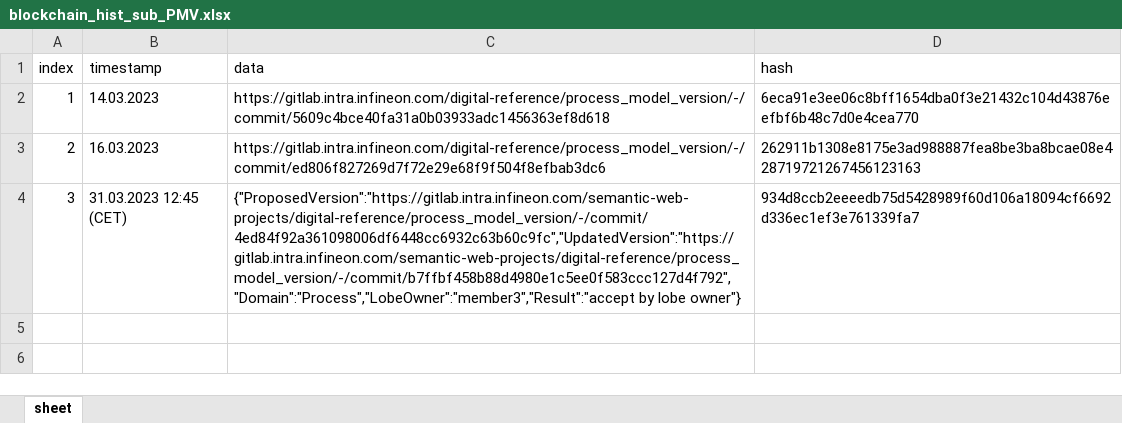
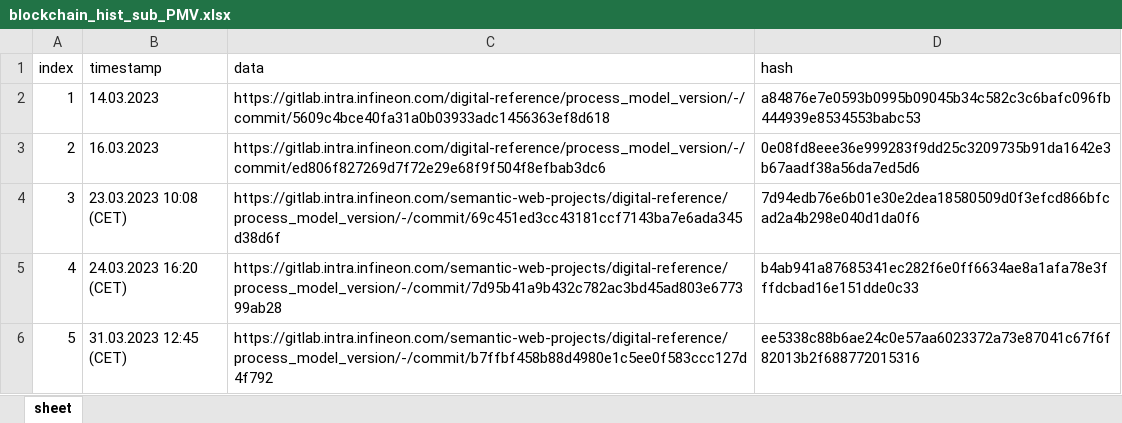
Before and after one commit to ifx-dr/DRMS-Lobe, an Excel workbook: Backend/asset-transfer-basic/application-javascript/blockchain/blockchain_hist_sub_PMV.xlsx, sheet sheet, drawn as a sheet; values as stored, in another font and other column widths than the file's, no borders; the diff names each change by its address in the sheet, - before the commit and + after, or states it on an @@ line.

```diff
--- a/Backend/asset-transfer-basic/application-javascript/blockchain/blockchain_hist_sub_PMV.xlsx (sheet sheet)
+++ b/Backend/asset-transfer-basic/application-javascript/blockchain/blockchain_hist_sub_PMV.xlsx (sheet sheet)
-D2 (hash): 6eca91e3ee06c8bff1654dba0f3e21432c104d43876eefbf6b48c7d0e4cea770
+D2 (hash): a84876e7e0593b0995b09045b34c582c3c6bafc096fb444939e8534553babc53
-D3 (hash): 262911b1308e8175e3ad988887fea8be3ba8bcae08e428719721267456123163
+D3 (hash): 0e08fd8eee36e999283f9dd25c3209735b91da1642e3b67aadf38a56da7ed5d6
-B4 (timestamp): 31.03.2023 12:45 (CET)
+B4 (timestamp): 23.03.2023 10:08 (CET)
-C4 (data): {"ProposedVersion":"https://gitlab.intra.infineon.com/semantic-web-projects/digital-reference/process_model_version/-/commit/4ed84f92a361098006df6448cc6932c63b60c9fc","UpdatedVersion":"https://gitlab.intra.infineon.com/semantic-web-projects/digital-reference/process_model_version/-/commit/b7ffbf458b88d4980e1c5ee0f583ccc127d4f792","Domain":"Process","LobeOwner":"member3","Result":"accept by lobe owner"}
+C4 (data): https://gitlab.intra.infineon.com/semantic-web-projects/digital-reference/process_model_version/-/commit/69c451ed3cc43181ccf7143ba7e6ada345d38d6f
-D4 (hash): 934d8ccb2eeeedb75d5428989f60d106a18094cf6692d336ec1ef3e761339fa7
+D4 (hash): 7d94edb76e6b01e30e2dea18580509d0f3efcd866bfcad2a4b298e040d1da0f6
+row 5: 4 | 24.03.2023 16:20 (CET) | https://gitlab.intra.infineon.com/semantic-web-projects/digital-reference/process_model_version/-/commit/7d95b41a9b432c782ac3bd45ad803e677399ab28 | b4ab941a87685341ec282f6e0ff6634ae8a1afa78e3fffdcbad16e151dde0c33
+row 6: 5 | 31.03.2023 12:45 (CET) | https://gitlab.intra.infineon.com/semantic-web-projects/digital-reference/process_model_version/-/commit/b7ffbf458b88d4980e1c5ee0f583ccc127d4f792 | ee5338c88b6ae24c0e57aa6023372a73e87041c67f6f82013b2f688772015316
```
Also changed, not shown: Backend/asset-transfer-basic/application-javascript/blockchain/blockchain_hist_sub_OrderManagement.xlsx, Backend/asset-transfer-basic/application-javascript/blockchain/blockchain_hist_sub_Time.xlsx, 1 other file.
